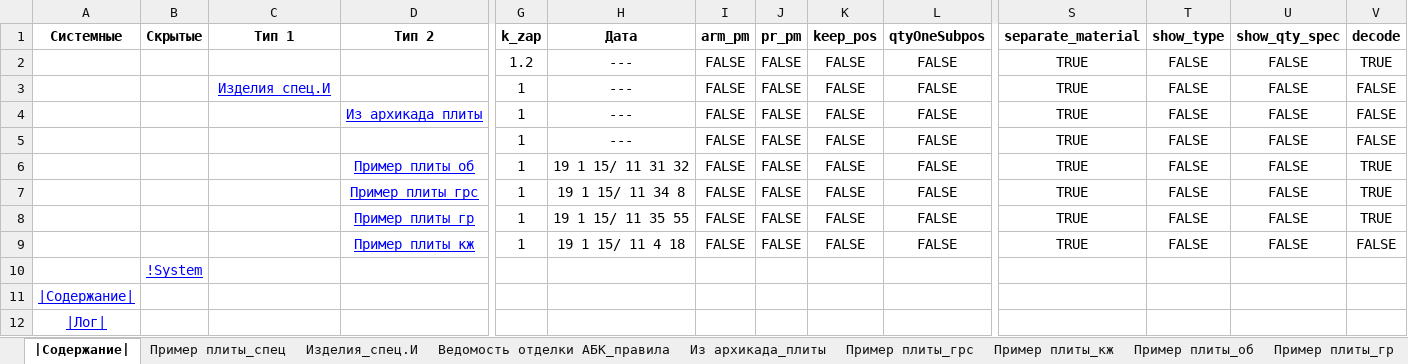
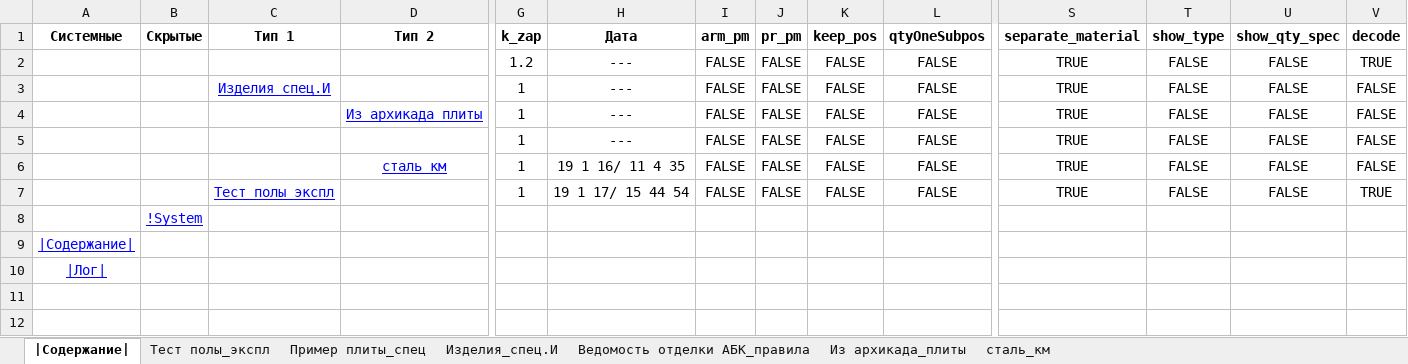
Before and after one commit to kuvbur/material-specification, an Excel workbook: Спец.xlsm, sheet |Содержание|, drawn as a sheet; only a part is shown, gaps mark what is left out; values as stored, in another font and other column widths than the file's, no borders; conditional formats not drawn; removed rows and columns are numbered as before the commit, all else as after; rows hold the shown columns only; the diff names each change by its address in the sheet, - before the commit and + after, or states it on an @@ line.

```diff
--- a/Спец.xlsm (sheet |Содержание|)
+++ b/Спец.xlsm (sheet |Содержание|)
-sheet tab: Пример плиты_грс
-sheet tab: Пример плиты_кж
-sheet tab: Пример плиты_об
-sheet tab: Пример плиты_гр
+sheet tab: Тест полы_экспл
+sheet tab: сталь_км
-row 6:  |  |  | Пример плиты_об | 1 | 19 1 15/ 11 31 32 | FALSE | FALSE | FALSE | FALSE | TRUE | FALSE | FALSE | TRUE
-D6 (Тип 2): Пример плиты_грс
+D6 (Тип 2): сталь_км
-H6 (Дата): 19 1 15/ 11 34 8
+H6 (Дата): 19 1 16/ 11 4 35
-V6 (decode): TRUE
+V6 (decode): FALSE
-C7 (Тип 1): (empty)
+C7 (Тип 1): Тест полы_экспл
-D7 (Тип 2): Пример плиты_гр
+D7 (Тип 2): (empty)
-H7 (Дата): 19 1 15/ 11 35 55
+H7 (Дата): 19 1 17/ 15 44 54
-row 9:  |  |  | Пример плиты_кж | 1 | 19 1 15/ 11 4 18 | FALSE | FALSE | FALSE | FALSE | TRUE | FALSE | FALSE | FALSE
```
Also changed, not shown: sheet Пример плиты_спец, 7 other files.
